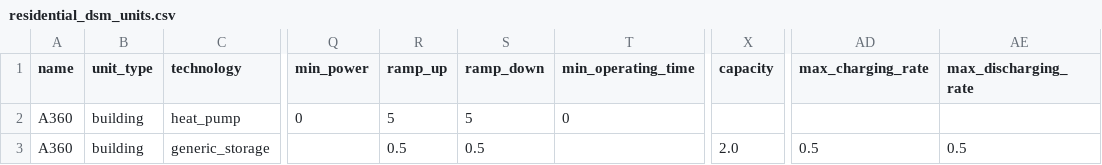
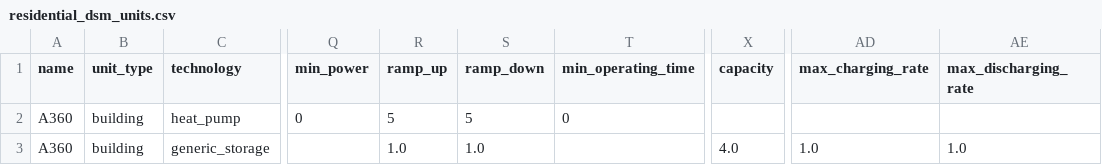
Before and after one commit to yangzuhao2020/ee_trade, a CSV file: examples/input/example_01h_saving/residential_dsm_units.csv, drawn as a sheet; only a part is shown, gaps mark what is left out; the diff names each change by its address in the sheet, - before the commit and + after, or states it on an @@ line.

```diff
--- a/examples/input/example_01h_saving/residential_dsm_units.csv
+++ b/examples/input/example_01h_saving/residential_dsm_units.csv
-R3 (ramp_up): 0.5
+R3 (ramp_up): 1.0
-S3 (ramp_down): 0.5
+S3 (ramp_down): 1.0
-X3 (capacity): 2.0
+X3 (capacity): 4.0
-AD3 (max_charging_rate): 0.5
+AD3 (max_charging_rate): 1.0
-AE3 (max_discharging_rate): 0.5
+AE3 (max_discharging_rate): 1.0
```
Also changed, not shown: examples/input/example_01h_saving/forecasts_df.csv, examples/input/example_01h_saving/powerplant_units.csv, 14 other files.
